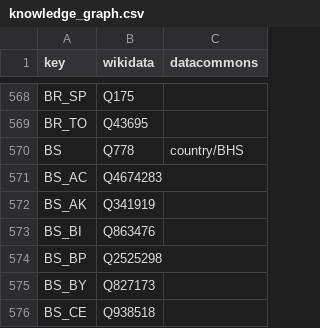
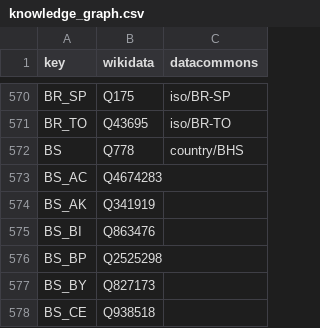
Before and after one commit to GoogleCloudPlatform/covid-19-open-data, a CSV file: src/data/knowledge_graph.csv, drawn as a sheet; only a part is shown, gaps mark what is left out; addresses are those after the commit; the diff covers the shown part only; the diff names each change by its address in the sheet, - before the commit and + after, or states it on an @@ line.

```diff
--- a/src/data/knowledge_graph.csv
+++ b/src/data/knowledge_graph.csv
-C570 (datacommons): (empty)
+C570 (datacommons): iso/BR-SP
-C571 (datacommons): (empty)
+C571 (datacommons): iso/BR-TO
```
Also changed, not shown: 2 added rows and 25 edited cells elsewhere in this file, src/data/metadata.csv, 6 other files.
